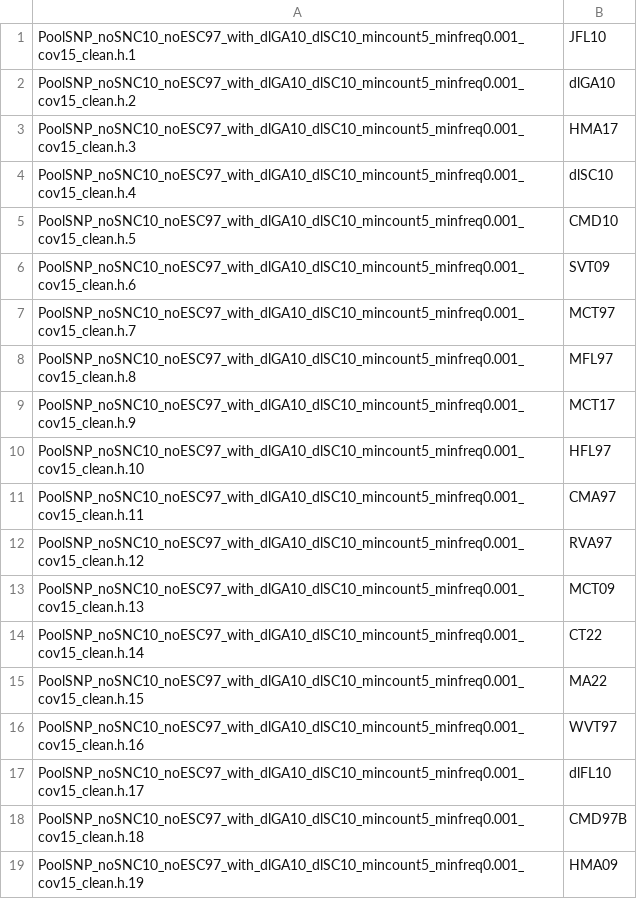
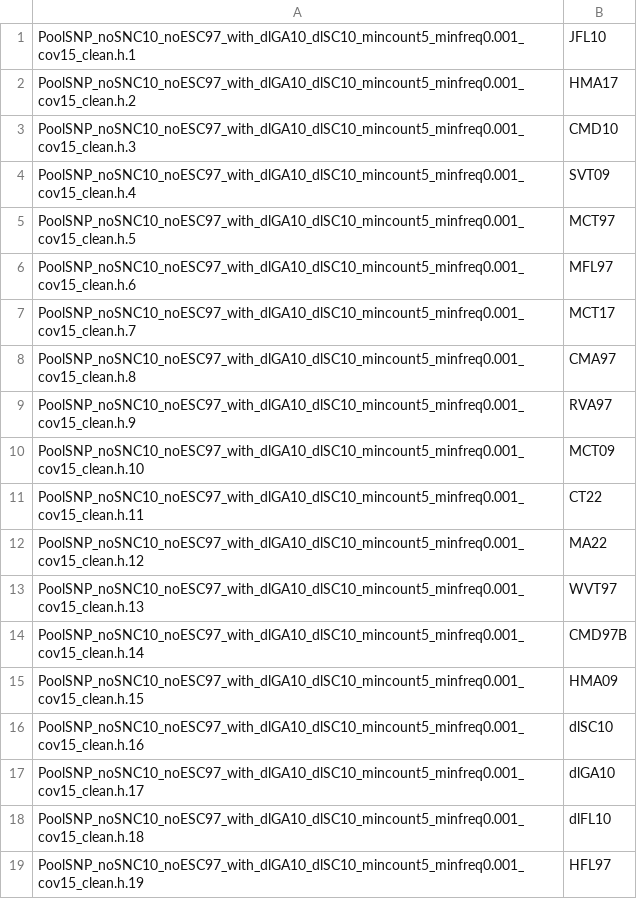
Before and after one commit to VitoriaHorvathMiranda/time_clines_workflow, a TSV file: resources/rename_samples.tsv, drawn as a sheet.

```diff
--- a/resources/rename_samples.tsv
+++ b/resources/rename_samples.tsv
@@ -1,19 +1,19 @@
 PoolSNP_noSNC10_noESC97_with_dlGA10_dlSC10_mincount5_minfreq0.001_cov15_clean.h.1	JFL10
-PoolSNP_noSNC10_noESC97_with_dlGA10_dlSC10_mincount5_minfreq0.001_cov15_clean.h.2	dlGA10
-PoolSNP_noSNC10_noESC97_with_dlGA10_dlSC10_mincount5_minfreq0.001_cov15_clean.h.3	HMA17
-PoolSNP_noSNC10_noESC97_with_dlGA10_dlSC10_mincount5_minfreq0.001_cov15_clean.h.4	dlSC10
-PoolSNP_noSNC10_noESC97_with_dlGA10_dlSC10_mincount5_minfreq0.001_cov15_clean.h.5	CMD10
-PoolSNP_noSNC10_noESC97_with_dlGA10_dlSC10_mincount5_minfreq0.001_cov15_clean.h.6	SVT09
-PoolSNP_noSNC10_noESC97_with_dlGA10_dlSC10_mincount5_minfreq0.001_cov15_clean.h.7	MCT97
-PoolSNP_noSNC10_noESC97_with_dlGA10_dlSC10_mincount5_minfreq0.001_cov15_clean.h.8	MFL97
-PoolSNP_noSNC10_noESC97_with_dlGA10_dlSC10_mincount5_minfreq0.001_cov15_clean.h.9	MCT17
-PoolSNP_noSNC10_noESC97_with_dlGA10_dlSC10_mincount5_minfreq0.001_cov15_clean.h.10	HFL97
-PoolSNP_noSNC10_noESC97_with_dlGA10_dlSC10_mincount5_minfreq0.001_cov15_clean.h.11	CMA97
-PoolSNP_noSNC10_noESC97_with_dlGA10_dlSC10_mincount5_minfreq0.001_cov15_clean.h.12	RVA97
-PoolSNP_noSNC10_noESC97_with_dlGA10_dlSC10_mincount5_minfreq0.001_cov15_clean.h.13	MCT09
-PoolSNP_noSNC10_noESC97_with_dlGA10_dlSC10_mincount5_minfreq0.001_cov15_clean.h.14	CT22
-PoolSNP_noSNC10_noESC97_with_dlGA10_dlSC10_mincount5_minfreq0.001_cov15_clean.h.15	MA22
-PoolSNP_noSNC10_noESC97_with_dlGA10_dlSC10_mincount5_minfreq0.001_cov15_clean.h.16	WVT97
-PoolSNP_noSNC10_noESC97_with_dlGA10_dlSC10_mincount5_minfreq0.001_cov15_clean.h.17	dlFL10
-PoolSNP_noSNC10_noESC97_with_dlGA10_dlSC10_mincount5_minfreq0.001_cov15_clean.h.18	CMD97B
-PoolSNP_noSNC10_noESC97_with_dlGA10_dlSC10_mincount5_minfreq0.001_cov15_clean.h.19	HMA09
+PoolSNP_noSNC10_noESC97_with_dlGA10_dlSC10_mincount5_minfreq0.001_cov15_clean.h.2	HMA17
+PoolSNP_noSNC10_noESC97_with_dlGA10_dlSC10_mincount5_minfreq0.001_cov15_clean.h.3	CMD10
+PoolSNP_noSNC10_noESC97_with_dlGA10_dlSC10_mincount5_minfreq0.001_cov15_clean.h.4	SVT09
+PoolSNP_noSNC10_noESC97_with_dlGA10_dlSC10_mincount5_minfreq0.001_cov15_clean.h.5	MCT97
+PoolSNP_noSNC10_noESC97_with_dlGA10_dlSC10_mincount5_minfreq0.001_cov15_clean.h.6	MFL97
+PoolSNP_noSNC10_noESC97_with_dlGA10_dlSC10_mincount5_minfreq0.001_cov15_clean.h.7	MCT17
+PoolSNP_noSNC10_noESC97_with_dlGA10_dlSC10_mincount5_minfreq0.001_cov15_clean.h.8	CMA97
+PoolSNP_noSNC10_noESC97_with_dlGA10_dlSC10_mincount5_minfreq0.001_cov15_clean.h.9	RVA97
+PoolSNP_noSNC10_noESC97_with_dlGA10_dlSC10_mincount5_minfreq0.001_cov15_clean.h.10	MCT09
+PoolSNP_noSNC10_noESC97_with_dlGA10_dlSC10_mincount5_minfreq0.001_cov15_clean.h.11	CT22
+PoolSNP_noSNC10_noESC97_with_dlGA10_dlSC10_mincount5_minfreq0.001_cov15_clean.h.12	MA22
+PoolSNP_noSNC10_noESC97_with_dlGA10_dlSC10_mincount5_minfreq0.001_cov15_clean.h.13	WVT97
+PoolSNP_noSNC10_noESC97_with_dlGA10_dlSC10_mincount5_minfreq0.001_cov15_clean.h.14	CMD97B
+PoolSNP_noSNC10_noESC97_with_dlGA10_dlSC10_mincount5_minfreq0.001_cov15_clean.h.15	HMA09
+PoolSNP_noSNC10_noESC97_with_dlGA10_dlSC10_mincount5_minfreq0.001_cov15_clean.h.16	dlSC10
+PoolSNP_noSNC10_noESC97_with_dlGA10_dlSC10_mincount5_minfreq0.001_cov15_clean.h.17	dlGA10
+PoolSNP_noSNC10_noESC97_with_dlGA10_dlSC10_mincount5_minfreq0.001_cov15_clean.h.18	dlFL10
+PoolSNP_noSNC10_noESC97_with_dlGA10_dlSC10_mincount5_minfreq0.001_cov15_clean.h.19	HFL97
```
Also changed, not shown: 21 other files.
